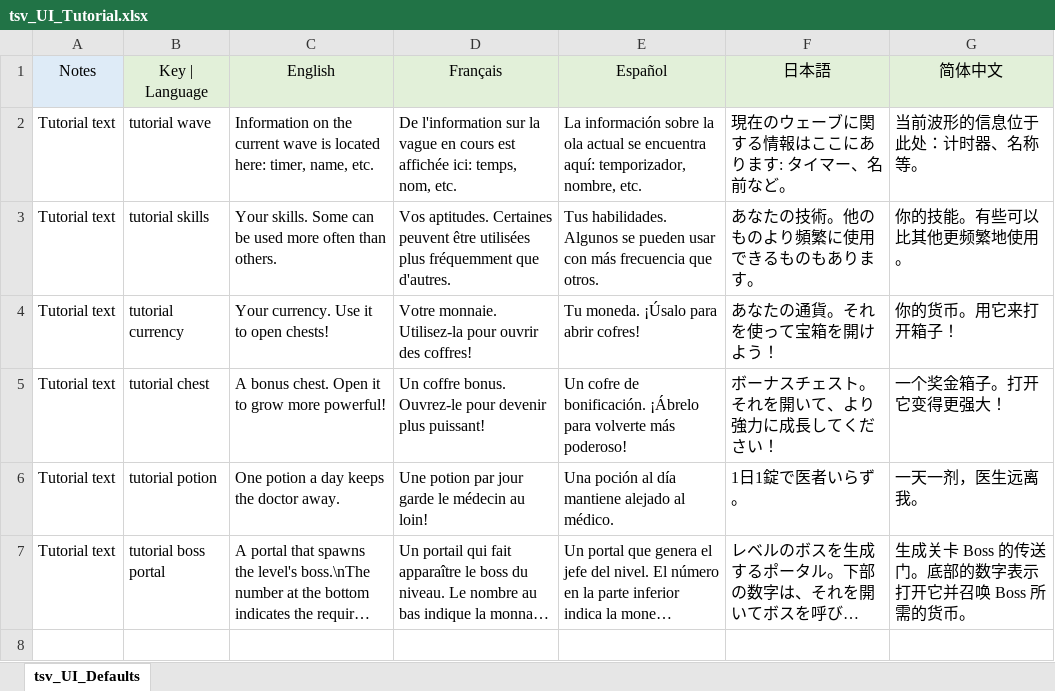
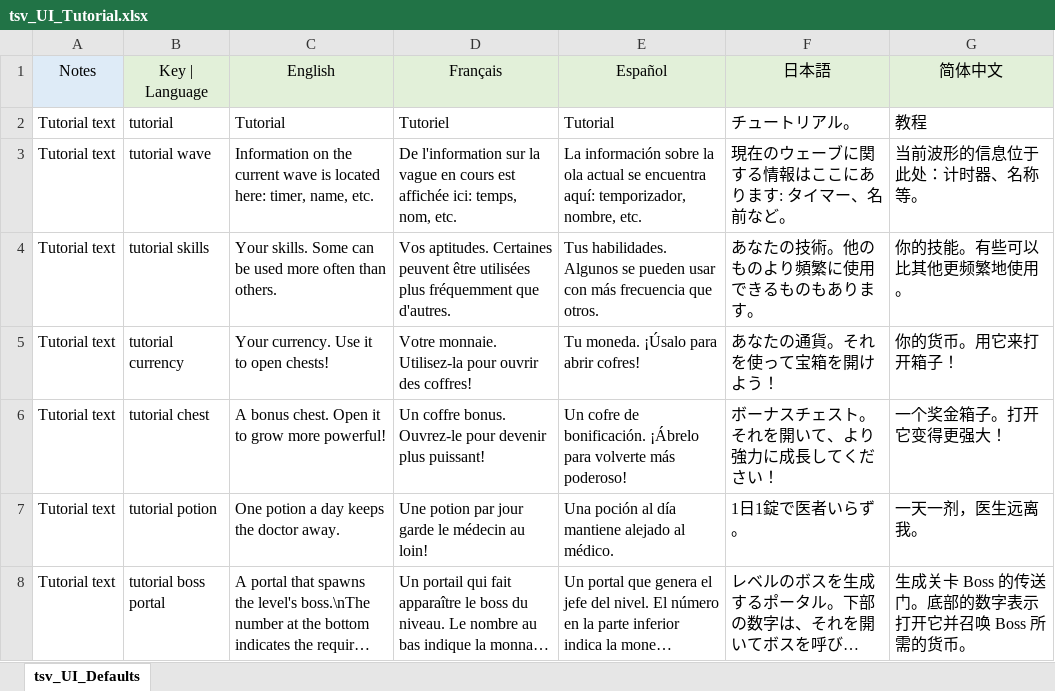
Before and after one commit to SebLevs/Zombie-Survivor, an Excel workbook: Assets/StreamingAssets/tsv_UI_Tutorial.xlsx, sheet tsv_UI_Defaults, drawn as a sheet; long unchanged cells end in …; values as stored, in another font and other column widths than the file's, no borders; the diff names each change by its address in the sheet, - before the commit and + after, or states it on an @@ line.

Commit message:
feat: implement tutorial text views
Also cleaned up a few bugs

```diff
--- a/Assets/StreamingAssets/tsv_UI_Tutorial.xlsx (sheet tsv_UI_Defaults)
+++ b/Assets/StreamingAssets/tsv_UI_Tutorial.xlsx (sheet tsv_UI_Defaults)
+row 2: Tutorial text | tutorial | Tutorial | Tutoriel | Tutorial | チュートリアル。 | 教程
```
Also changed, not shown: 19 other files.
